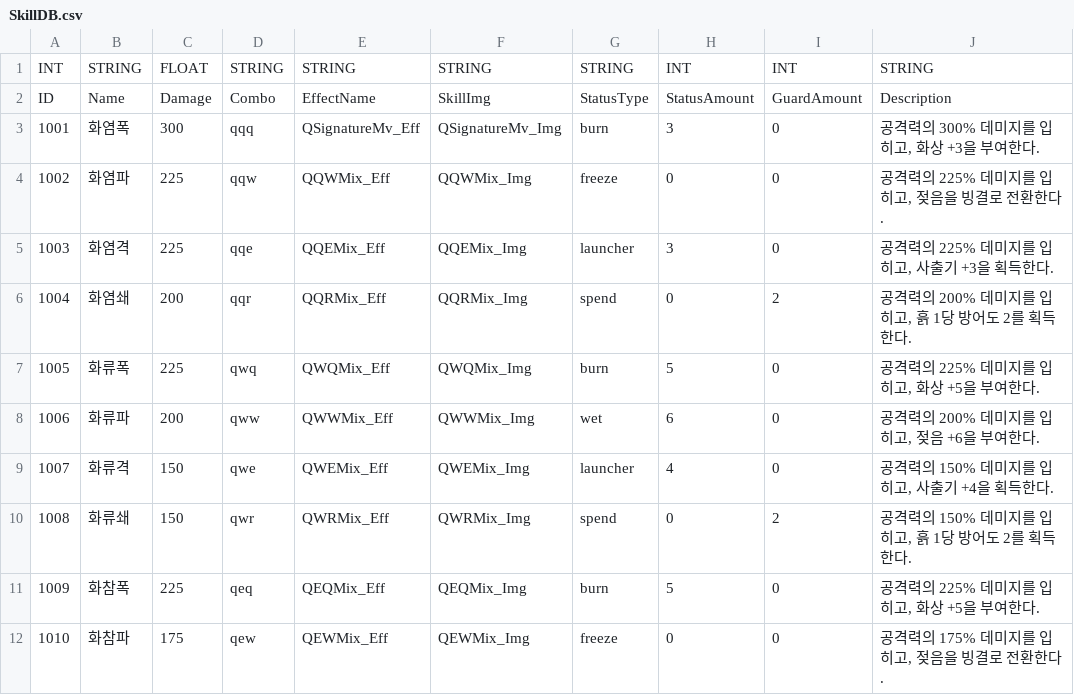
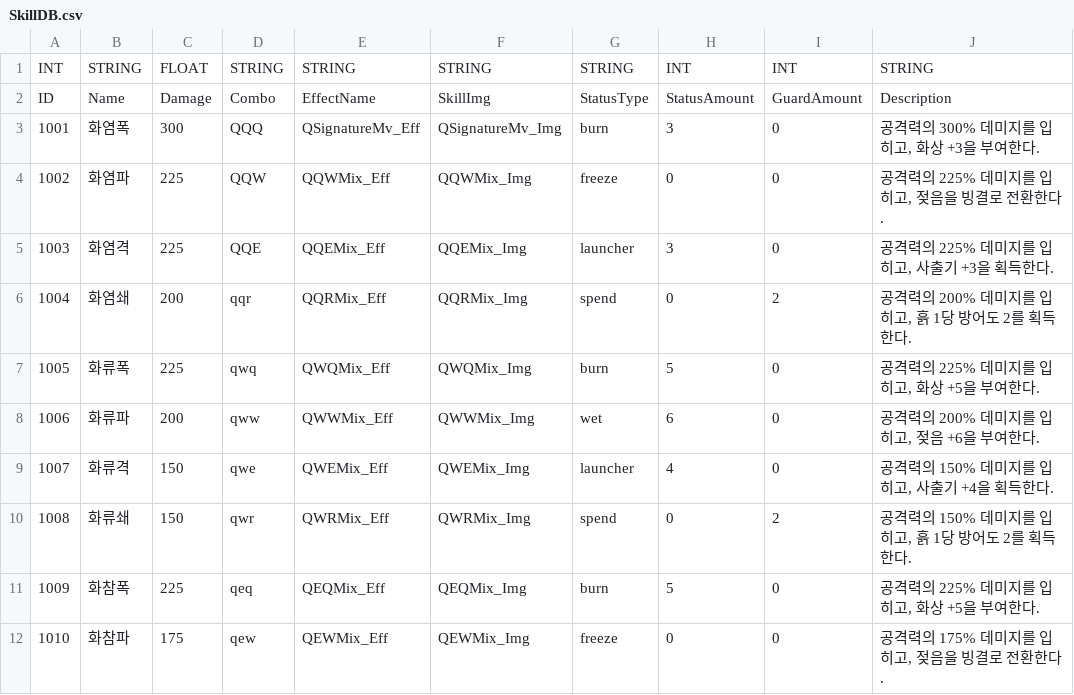
Before and after one commit to namtik/CapstonePR, a CSV file: Assets/Resources/SkillDB.csv, drawn as a sheet; only a part is shown.

```diff
--- a/Assets/Resources/SkillDB.csv
+++ b/Assets/Resources/SkillDB.csv
@@ -2,5 +2,5 @@
 ID,Name,Damage,Combo,EffectName,SkillImg,StatusType,StatusAmount,GuardAmount,Description
-1001,화염폭,300,qqq,QSignatureMv_Eff,QSignatureMv_Img,burn,3,0,"공격력의 300% 데미지를 입히고, 화상 +3을 부여한다."
-1002,화염파,225,qqw,QQWMix_Eff,QQWMix_Img,freeze,0,0,"공격력의 225% 데미지를 입히고, 젖음을 빙결로 전환한다."
-1003,화염격,225,qqe,QQEMix_Eff,QQEMix_Img,launcher,3,0,"공격력의 225% 데미지를 입히고, 사출기 +3을 획득한다."
+1001,화염폭,300,QQQ,QSignatureMv_Eff,QSignatureMv_Img,burn,3,0,"공격력의 300% 데미지를 입히고, 화상 +3을 부여한다."
+1002,화염파,225,QQW,QQWMix_Eff,QQWMix_Img,freeze,0,0,"공격력의 225% 데미지를 입히고, 젖음을 빙결로 전환한다."
+1003,화염격,225,QQE,QQEMix_Eff,QQEMix_Img,launcher,3,0,"공격력의 225% 데미지를 입히고, 사출기 +3을 획득한다."
 1004,화염쇄,200,qqr,QQRMix_Eff,QQRMix_Img,spend,0,2,"공격력의 200% 데미지를 입히고, 흙 1당 방어도 2를 획득한다."
```
Also changed, not shown: 1 other file.
